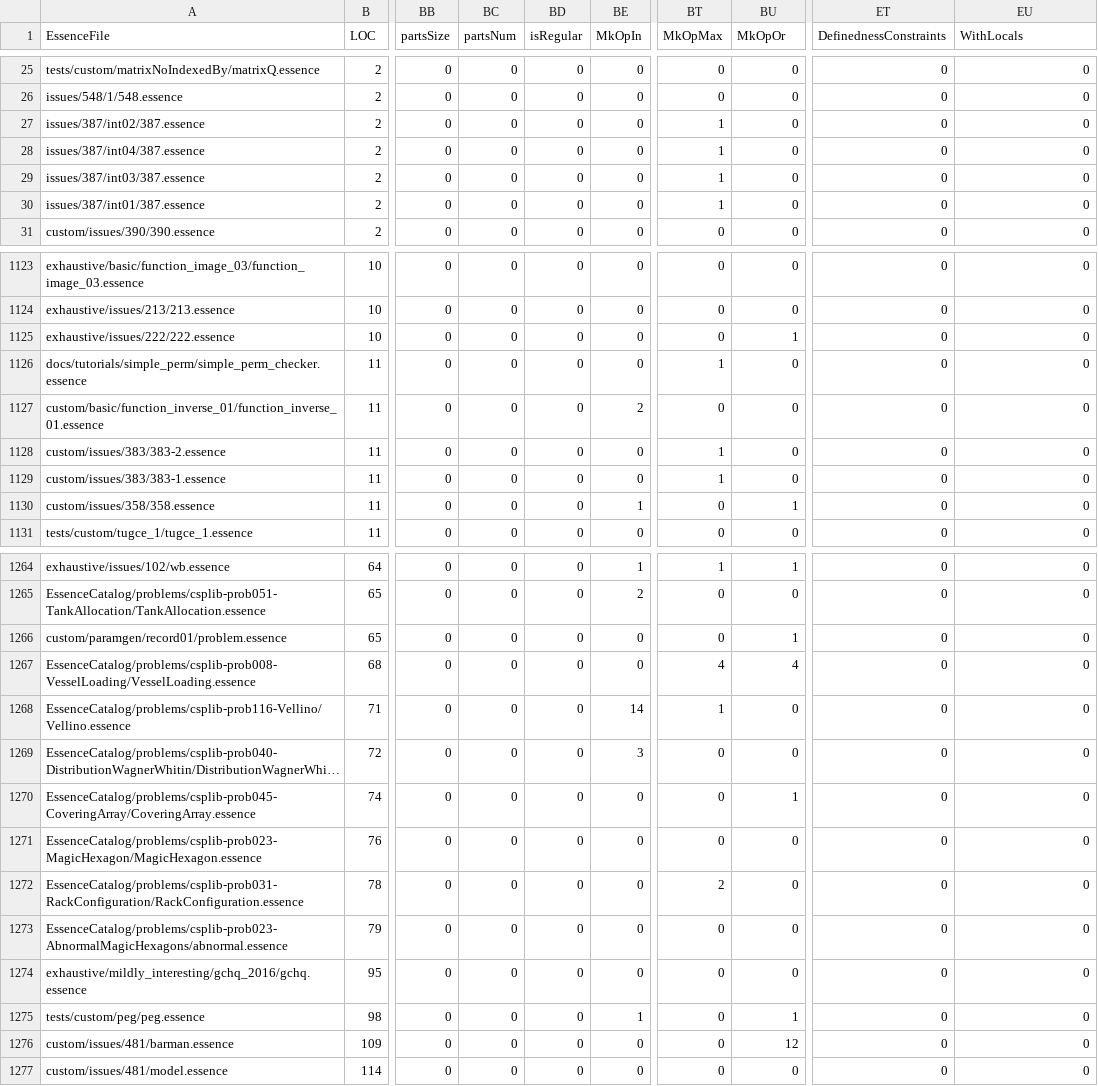
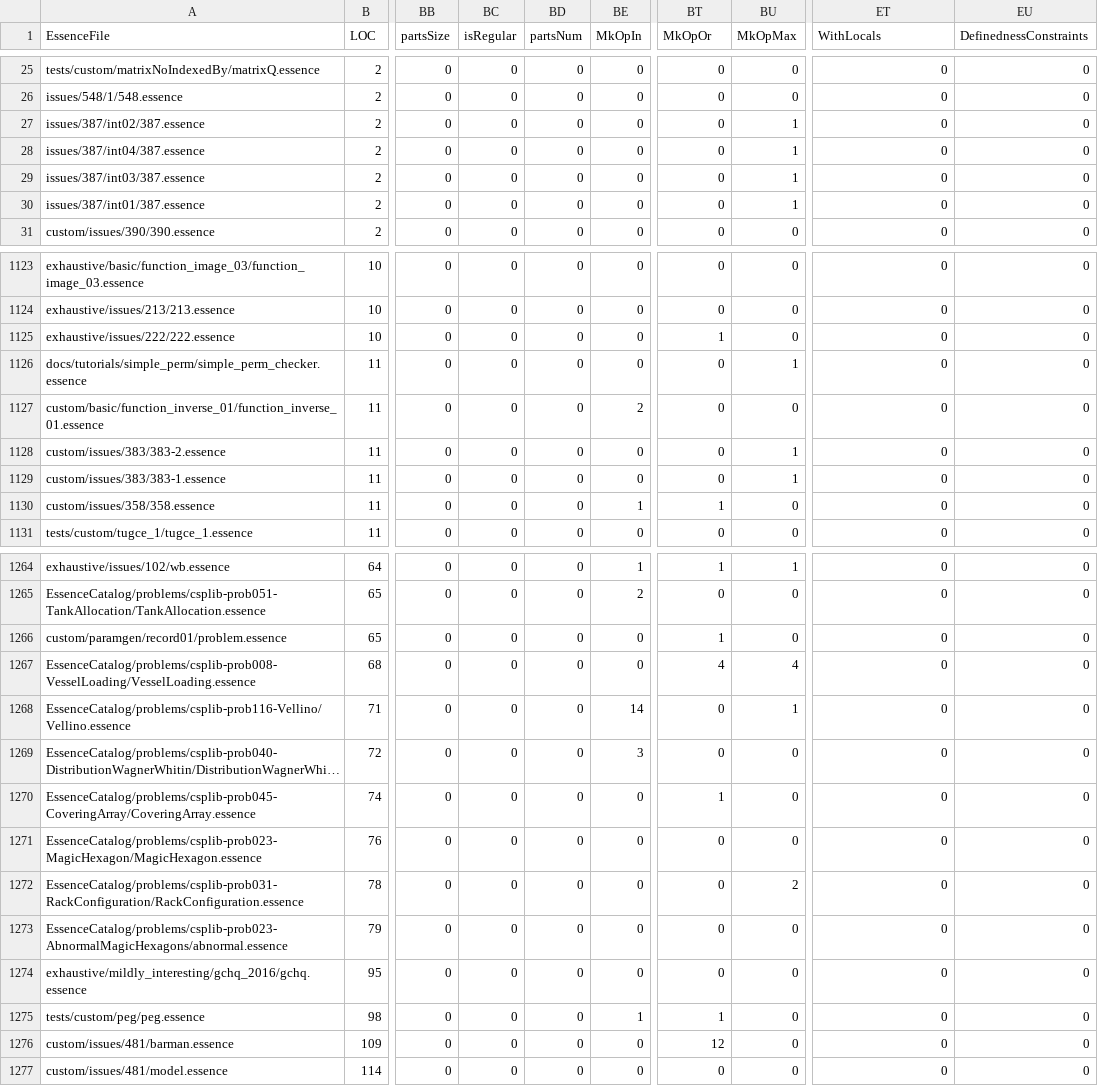
Before and after one commit to PedroGGBM/conjure-oxide, a CSV file: tools/essence-feature-usage-stats/data.csv, drawn as a sheet; only a part is shown, gaps mark what is left out; long unchanged cells end in …; the diff covers the shown part only; the diff names each change by its address in the sheet, - before the commit and + after, or states it on an @@ line.

```diff
--- a/tools/essence-feature-usage-stats/data.csv
+++ b/tools/essence-feature-usage-stats/data.csv
-BC1: partsNum
+BC1: isRegular
-BD1: isRegular
+BD1: partsNum
-BT1: MkOpMax
+BT1: MkOpOr
-BU1: MkOpOr
+BU1: MkOpMax
-ET1: DefinednessConstraints
+ET1: WithLocals
-EU1: WithLocals
+EU1: DefinednessConstraints
-BT27:BT30 (MkOpOr): 1
+BT27:BT30 (MkOpOr): 0
-BU27:BU30 (MkOpMax): 0
+BU27:BU30 (MkOpMax): 1
-BT1125 (MkOpOr): 0
+BT1125 (MkOpOr): 1
-BU1125 (MkOpMax): 1
+BU1125 (MkOpMax): 0
-BT1126 (MkOpOr): 1
+BT1126 (MkOpOr): 0
-BU1126 (MkOpMax): 0
+BU1126 (MkOpMax): 1
-BT1128:BT1129 (MkOpOr): 1
+BT1128:BT1129 (MkOpOr): 0
-BU1128:BU1129 (MkOpMax): 0
+BU1128:BU1129 (MkOpMax): 1
-BT1130 (MkOpOr): 0
+BT1130 (MkOpOr): 1
-BU1130 (MkOpMax): 1
+BU1130 (MkOpMax): 0
-BT1266 (MkOpOr): 0
+BT1266 (MkOpOr): 1
-BU1266 (MkOpMax): 1
+BU1266 (MkOpMax): 0
-BT1268 (MkOpOr): 1
+BT1268 (MkOpOr): 0
-BU1268 (MkOpMax): 0
+BU1268 (MkOpMax): 1
-BT1270 (MkOpOr): 0
+BT1270 (MkOpOr): 1
-BU1270 (MkOpMax): 1
+BU1270 (MkOpMax): 0
-BT1272 (MkOpOr): 2
+BT1272 (MkOpOr): 0
-BU1272 (MkOpMax): 0
+BU1272 (MkOpMax): 2
-BT1275 (MkOpOr): 0
+BT1275 (MkOpOr): 1
-BU1275 (MkOpMax): 1
+BU1275 (MkOpMax): 0
-BT1276 (MkOpOr): 0
+BT1276 (MkOpOr): 12
-BU1276 (MkOpMax): 12
+BU1276 (MkOpMax): 0
```
Also changed, not shown: 98 edited cells elsewhere in this file, 1 other file.
